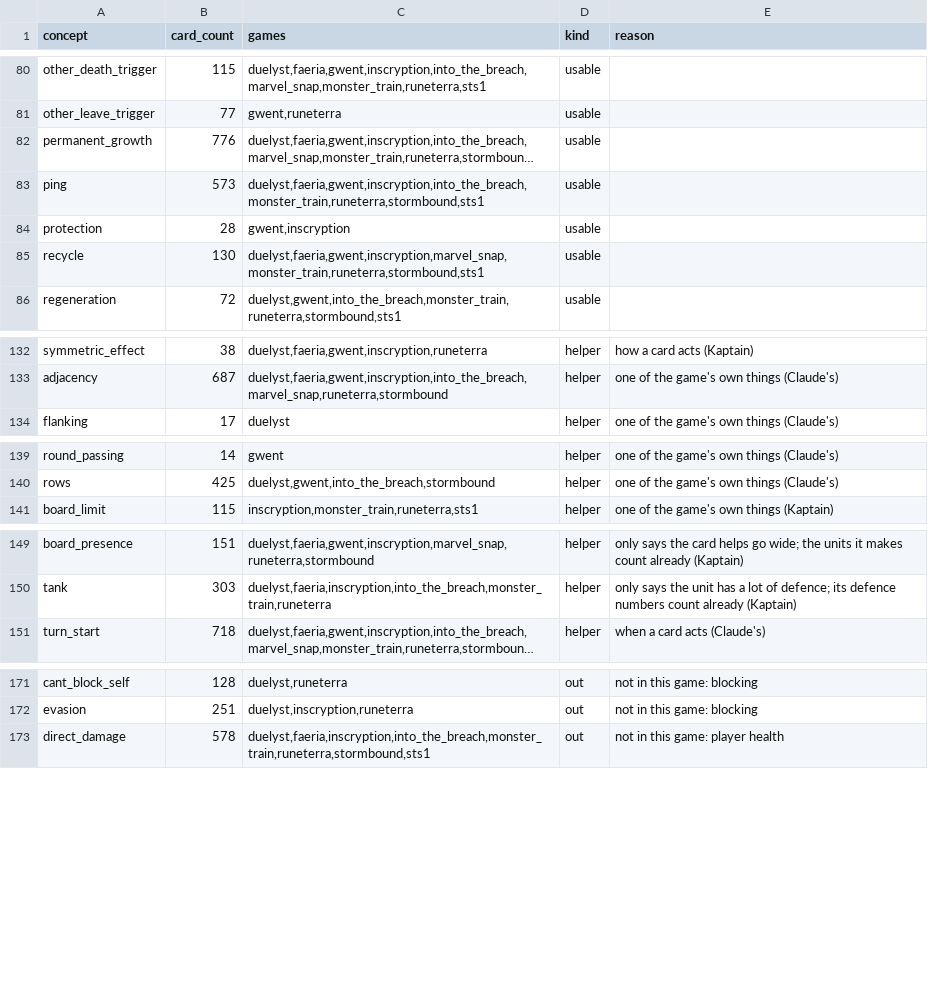
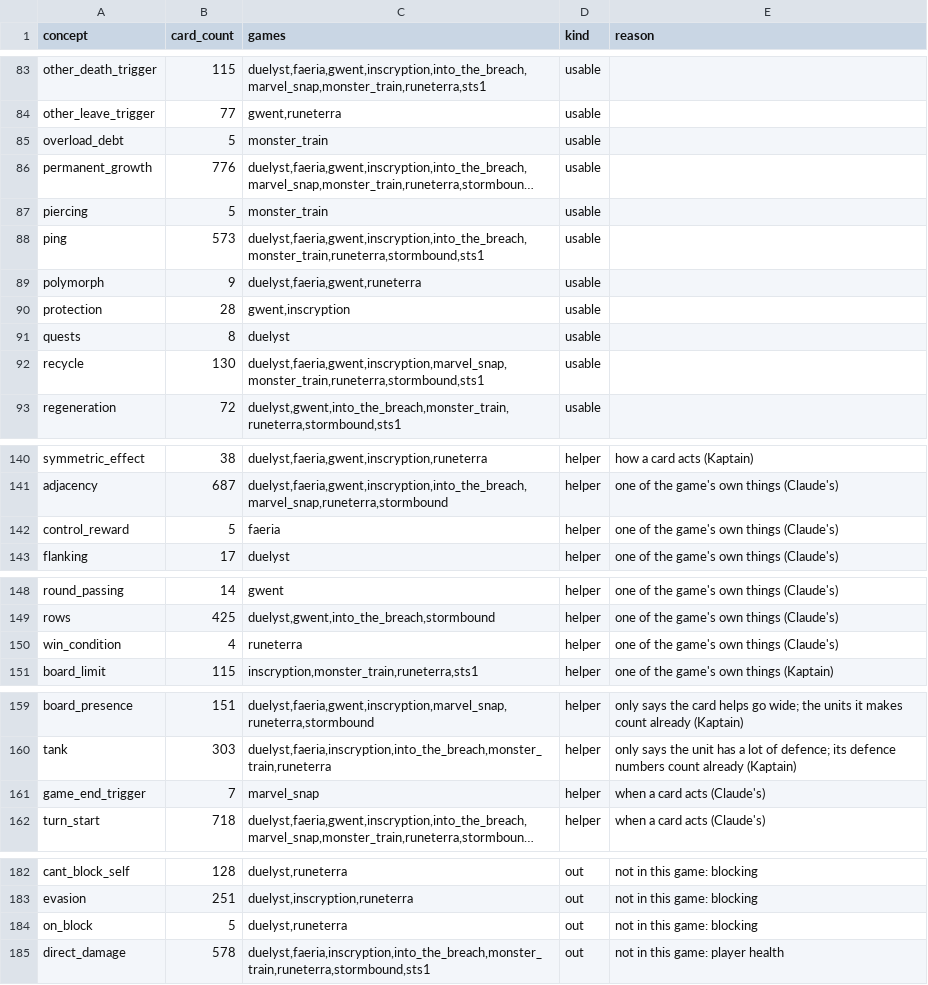
Before and after one commit to npgeorgiou/three-bases, a TSV file: factions/wheel/work/concepts.tsv, drawn as a sheet; only a part is shown, gaps mark what is left out; long unchanged cells end in …; the diff covers the shown part only; the diff names each change by its address in the sheet, - before the commit and + after, or states it on an @@ line.

```diff
--- a/factions/wheel/work/concepts.tsv
+++ b/factions/wheel/work/concepts.tsv
+row 85: overload_debt | 5 | monster_train | usable
+row 87: piercing | 5 | monster_train | usable
+row 89: polymorph | 9 | duelyst,faeria,gwent,runeterra | usable
+row 91: quests | 8 | duelyst | usable
+row 142: control_reward | 5 | faeria | helper | one of the game's own things (Claude's)
+row 150: win_condition | 4 | runeterra | helper | one of the game's own things (Claude's)
+row 161: game_end_trigger | 7 | marvel_snap | helper | when a card acts (Claude's)
+row 184: on_block | 5 | duelyst,runeterra | out | not in this game: blocking
```
Also changed, not shown: 5 added rows elsewhere in this file, factions/wheel/work/answer_concepts.tsv, 7 other files.
